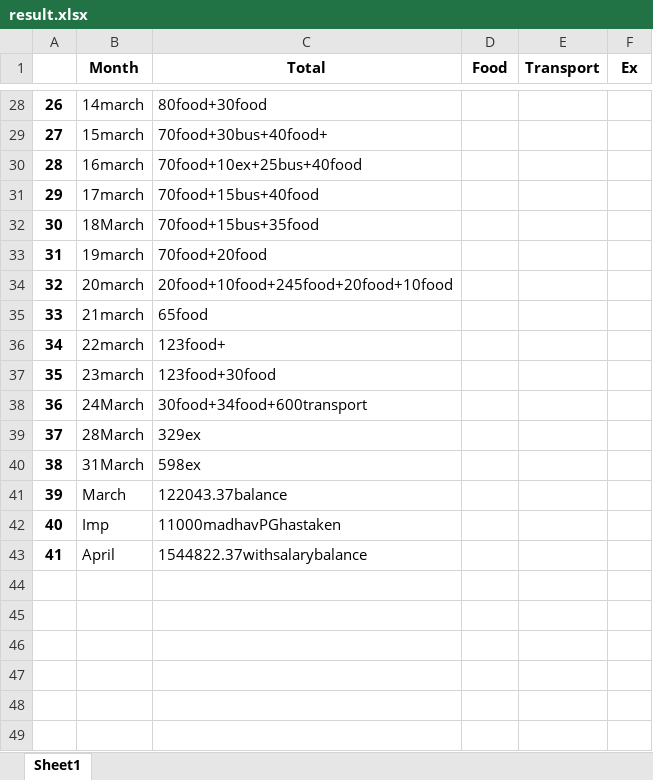
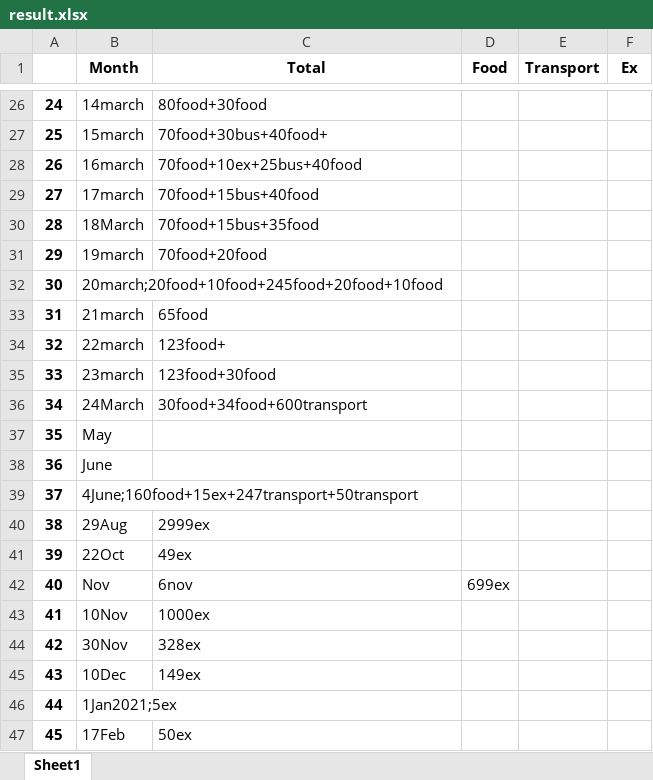
Before and after one commit to jinesh42/Fin_an1, an Excel workbook: result.xlsx, sheet Sheet1, drawn as a sheet; only a part is shown, gaps mark what is left out; values as stored, in another font and other column widths than the file's, no borders; removed rows and columns are numbered as before the commit, all else as after; the diff covers the shown part only; the diff names each change by its address in the sheet, - before the commit and + after, or states it on an @@ line.

```diff
--- a/result.xlsx (sheet Sheet1)
+++ b/result.xlsx (sheet Sheet1)
@@ column A renumbered between rows 13 and 36 @@
-row 34: 32 | 20march | 20food+10food+245food+20food+10food
+row 32: 30 | 20march;20food+10food+245food+20food+10food
-row 39: 37 | 28March | 329ex
-row 40: 38 | 31March | 598ex
-row 41: 39 | March | 122043.37balance
-row 42: 40 | Imp | 11000madhavPGhastaken
-row 43: 41 | April | 1544822.37withsalarybalance
+row 37: 35 | May
+row 38: 36 | June
+row 39: 37 | 4June;160food+15ex+247transport+50transport
+row 40: 38 | 29Aug | 2999ex
+row 41: 39 | 22Oct | 49ex
+row 42: 40 | Nov | 6nov | 699ex
+row 43: 41 | 10Nov | 1000ex
+row 44: 42 | 30Nov | 328ex
+row 45: 43 | 10Dec | 149ex
+row 46: 44 | 1Jan2021;5ex
+row 47: 45 | 17Feb | 50ex
```
Also changed, not shown: 6 added rows, 8 removed rows and 11 edited cells elsewhere in this sheet, 2 other files.
